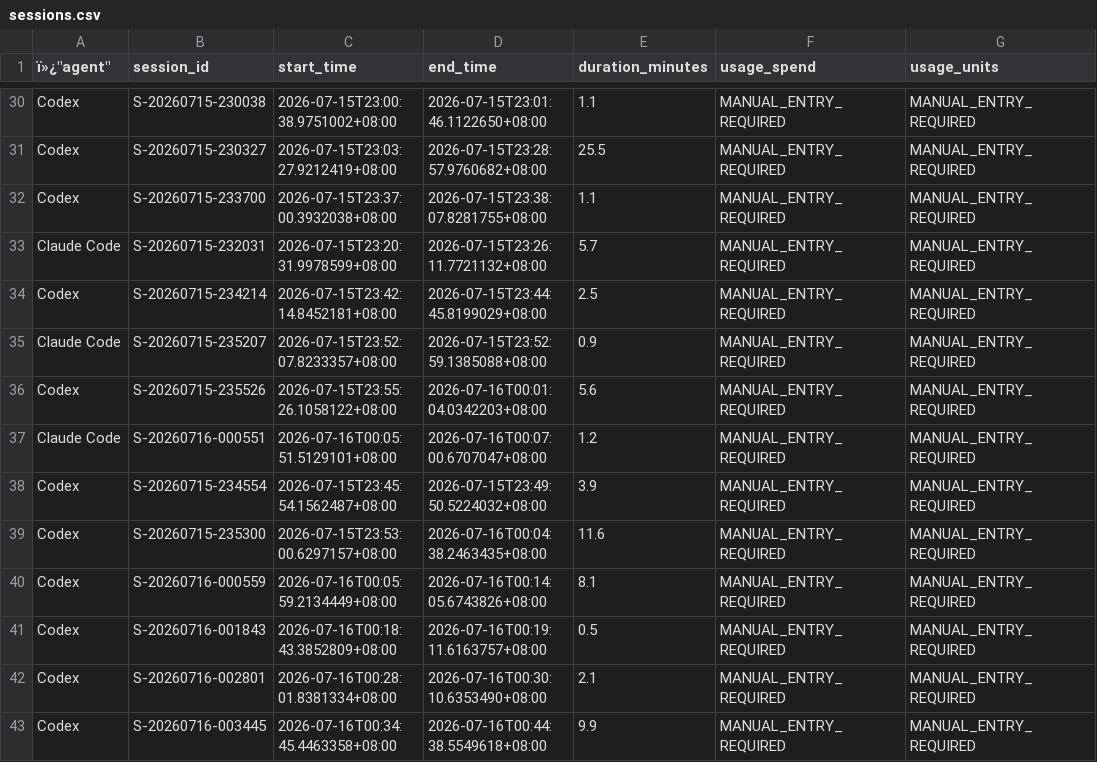
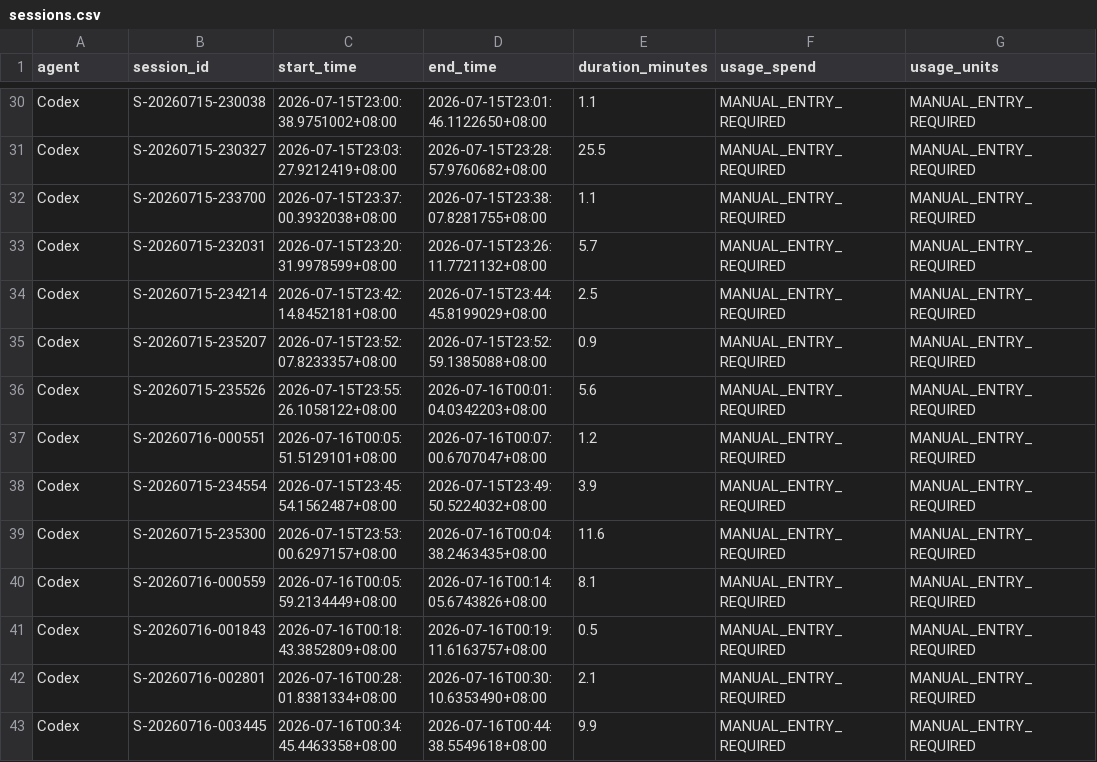
Before and after one commit to mengfoong-dev/codex-candidate-assesment-system, a CSV file: docs/hackathon/codex-usage/sessions.csv, drawn as a sheet; only a part is shown, gaps mark what is left out; the diff covers the shown part only; the diff names each change by its address in the sheet, - before the commit and + after, or states it on an @@ line.

```diff
--- a/docs/hackathon/codex-usage/sessions.csv
+++ b/docs/hackathon/codex-usage/sessions.csv
-A1: ï»¿"agent"
+A1: agent
-A33 (agent): Claude Code
+A33 (agent): Codex
-A35 (agent): Claude Code
+A35 (agent): Codex
-A37 (agent): Claude Code
+A37 (agent): Codex
```
Also changed, not shown: 2 added rows, 1 removed row and 18 edited cells elsewhere in this file.
